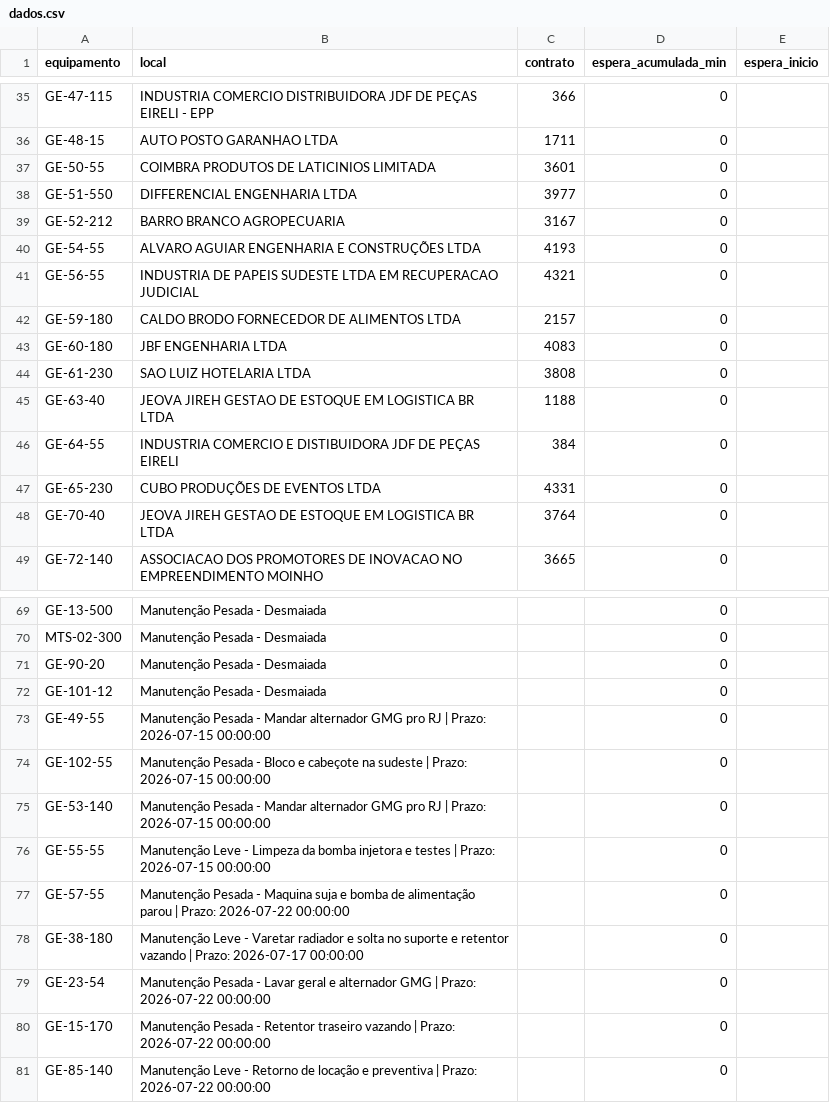
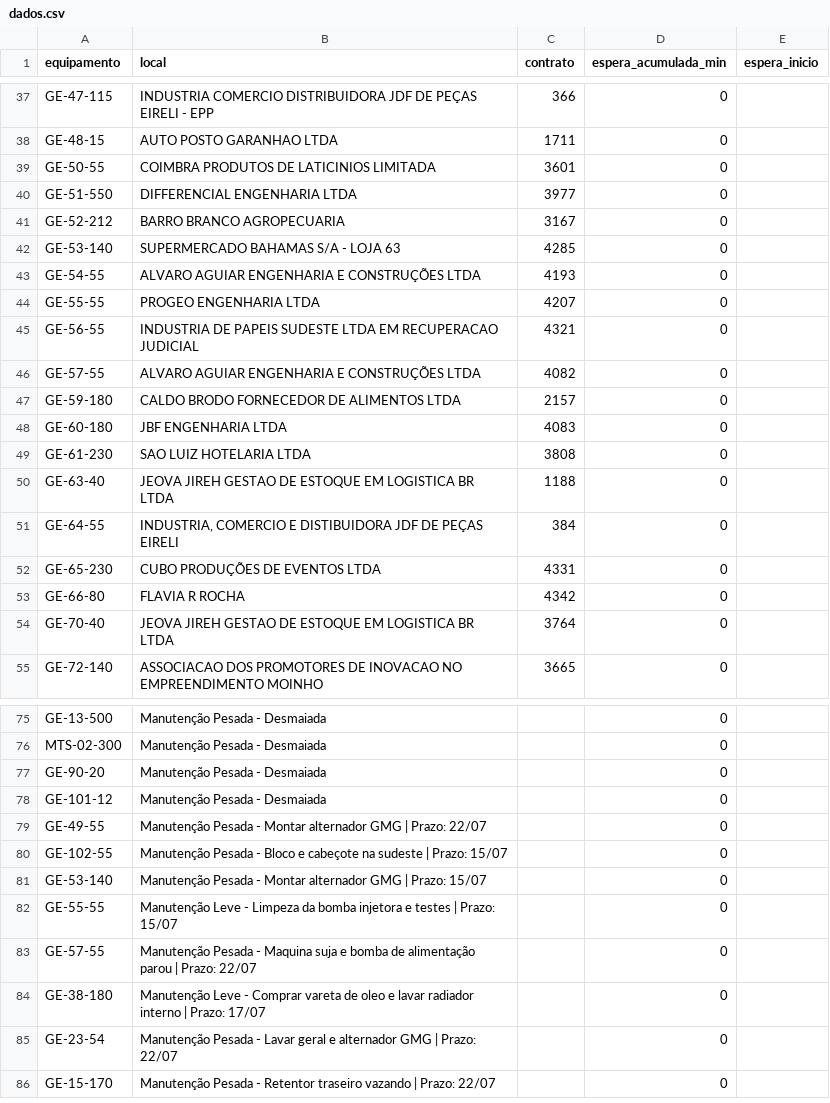
Before and after one commit to milwardarthur-prog/controle-manut, a CSV file: dados.csv, drawn as a sheet; only a part is shown, gaps mark what is left out; the diff covers the shown part only.

Commit message:
Add files via upload

```diff
--- a/dados.csv
+++ b/dados.csv
@@ -39,4 +41,7 @@ GE-51-550,DIFFERENCIAL ENGENHARIA LTDA,3977,0,
 GE-52-212,BARRO BRANCO AGROPECUARIA,3167,0,
+GE-53-140,SUPERMERCADO BAHAMAS S/A - LOJA 63,4285,0,
 GE-54-55,ALVARO AGUIAR ENGENHARIA E CONSTRUÇÕES LTDA,4193,0,
+GE-55-55,PROGEO ENGENHARIA LTDA,4207,0,
 GE-56-55,INDUSTRIA DE PAPEIS SUDESTE LTDA EM RECUPERACAO JUDICIAL,4321,0,
+GE-57-55,ALVARO AGUIAR ENGENHARIA E CONSTRUÇÕES LTDA,4082,0,
 GE-59-180,CALDO BRODO FORNECEDOR DE ALIMENTOS LTDA,2157,0,
@@ -45,4 +50,5 @@ GE-61-230,SAO LUIZ HOTELARIA LTDA,3808,0,
 GE-63-40,JEOVA JIREH GESTAO DE ESTOQUE EM LOGISTICA BR LTDA,1188,0,
-GE-64-55,"INDUSTRIA COMERCIO E DISTIBUIDORA JDF DE PEÇAS EIRELI",384,0,
+GE-64-55,"INDUSTRIA, COMERCIO E DISTIBUIDORA JDF DE PEÇAS EIRELI",384,0,
 GE-65-230,CUBO PRODUÇÕES DE EVENTOS LTDA,4331,0,
+GE-66-80,FLAVIA R ROCHA,4342,0,
 GE-70-40,JEOVA JIREH GESTAO DE ESTOQUE EM LOGISTICA BR LTDA,3764,0,
@@ -72,10 +78,9 @@ GE-90-20,Manutenção Pesada - Desmaiada,,0,
 GE-101-12,Manutenção Pesada - Desmaiada,,0,
-GE-49-55,Manutenção Pesada - Mandar alternador GMG pro RJ | Prazo: 2026-07-15 00:00:00,,0,
-GE-102-55,Manutenção Pesada - Bloco e cabeçote na sudeste | Prazo: 2026-07-15 00:00:00,,0,
-GE-53-140,Manutenção Pesada - Mandar alternador GMG pro RJ | Prazo: 2026-07-15 00:00:00,,0,
-GE-55-55,Manutenção Leve - Limpeza da bomba injetora e testes | Prazo: 2026-07-15 00:00:00,,0,
-GE-57-55,Manutenção Pesada - Maquina suja e bomba de alimentação parou | Prazo: 2026-07-22 00:00:00,,0,
-GE-38-180,Manutenção Leve - Varetar radiador e solta no suporte e retentor vazando | Prazo: 2026-07-17 00:00:00,,0,
-GE-23-54,Manutenção Pesada - Lavar geral e alternador GMG | Prazo: 2026-07-22 00:00:00,,0,
-GE-15-170,Manutenção Pesada - Retentor traseiro vazando | Prazo: 2026-07-22 00:00:00,,0,
-GE-85-140, Manutenção Leve - Retorno de locação e preventiva | Prazo: 2026-07-22 00:00:00,,0,
+GE-49-55,Manutenção Pesada - Montar alternador GMG | Prazo: 22/07,,0,
+GE-102-55,Manutenção Pesada - Bloco e cabeçote na sudeste | Prazo: 15/07,,0,
+GE-53-140,Manutenção Pesada - Montar alternador GMG | Prazo: 15/07,,0,
+GE-55-55,Manutenção Leve - Limpeza da bomba injetora e testes | Prazo: 15/07,,0,
+GE-57-55,Manutenção Pesada - Maquina suja e bomba de alimentação parou | Prazo: 22/07,,0,
+GE-38-180,Manutenção Leve - Comprar vareta de oleo e lavar radiador interno | Prazo: 17/07,,0,
+GE-23-54,Manutenção Pesada - Lavar geral e alternador GMG | Prazo: 22/07,,0,
+GE-15-170,Manutenção Pesada - Retentor traseiro vazando | Prazo: 22/07,,0,
```
Also changed, not shown: 2 added rows and 6 edited cells elsewhere in this file.
